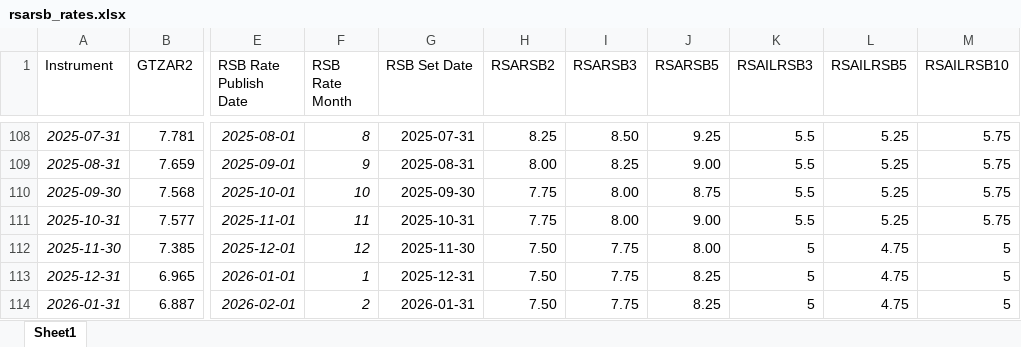
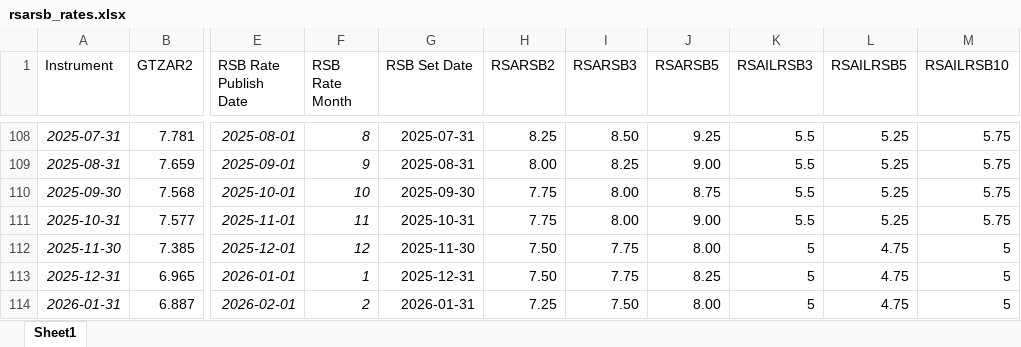
Before and after one commit to gfordred/rsarsb_fixed, an Excel workbook: rsarsb_rates.xlsx, sheet Sheet1, drawn as a sheet; only a part is shown, gaps mark what is left out; values as stored, in another font and other column widths than the file's, no borders; the diff names each change by its address in the sheet, - before the commit and + after, or states it on an @@ line.

```diff
--- a/rsarsb_rates.xlsx (sheet Sheet1)
+++ b/rsarsb_rates.xlsx (sheet Sheet1)
-H114 (RSARSB2): 7.50
+H114 (RSARSB2): 7.25
-I114 (RSARSB3): 7.75
+I114 (RSARSB3): 7.50
-J114 (RSARSB5): 8.25
+J114 (RSARSB5): 8.00
```
Also changed, not shown: 3 other files.
